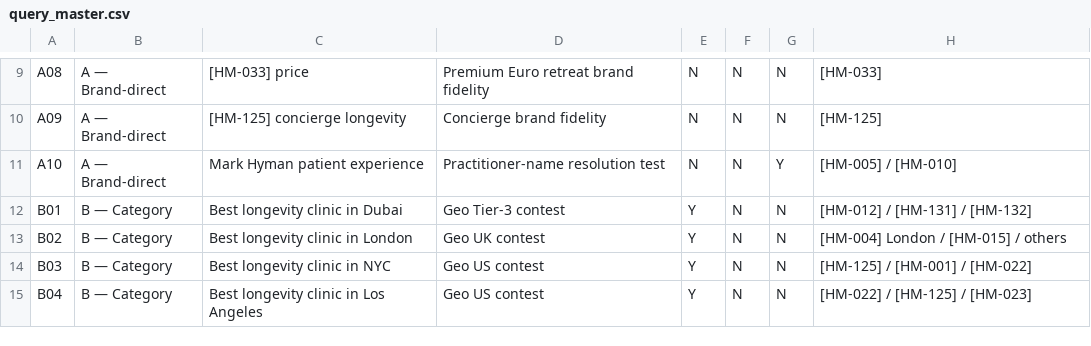
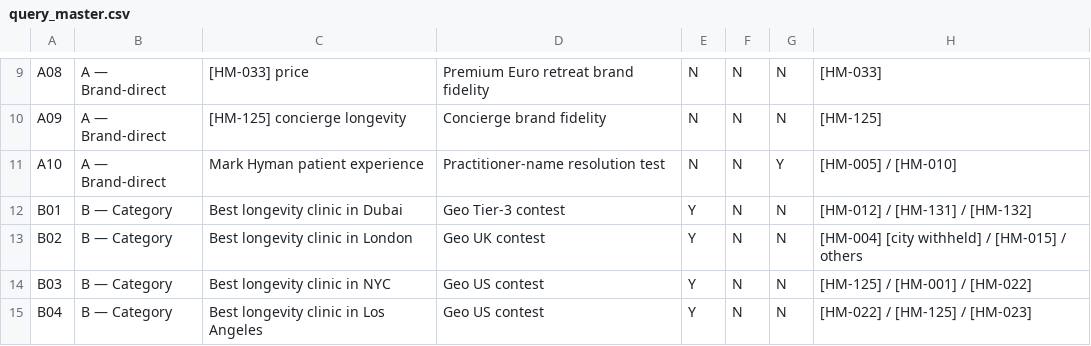
Before and after one commit to healthspanmedia/he-ai-visibility-2026, a CSV file: query_master.csv, drawn as a sheet; only a part is shown, gaps mark what is left out.

```diff
--- a/query_master.csv
+++ b/query_master.csv
@@ -12,3 +12,3 @@ A10,A — Brand-direct,Mark Hyman patient experience,Practitioner-name resolutio
 B01,B — Category,Best longevity clinic in Dubai,Geo Tier-3 contest,Y,N,N,[HM-012] / [HM-131] / [HM-132]
-B02,B — Category,Best longevity clinic in London,Geo UK contest,Y,N,N,[HM-004] London / [HM-015] / others
+B02,B — Category,Best longevity clinic in London,Geo UK contest,Y,N,N,[HM-004] [city withheld] / [HM-015] / others
 B03,B — Category,Best longevity clinic in NYC,Geo US contest,Y,N,N,[HM-125] / [HM-001] / [HM-022]
```
Also changed, not shown: calibration_sample.csv, observation_log.csv, 7 other files.
